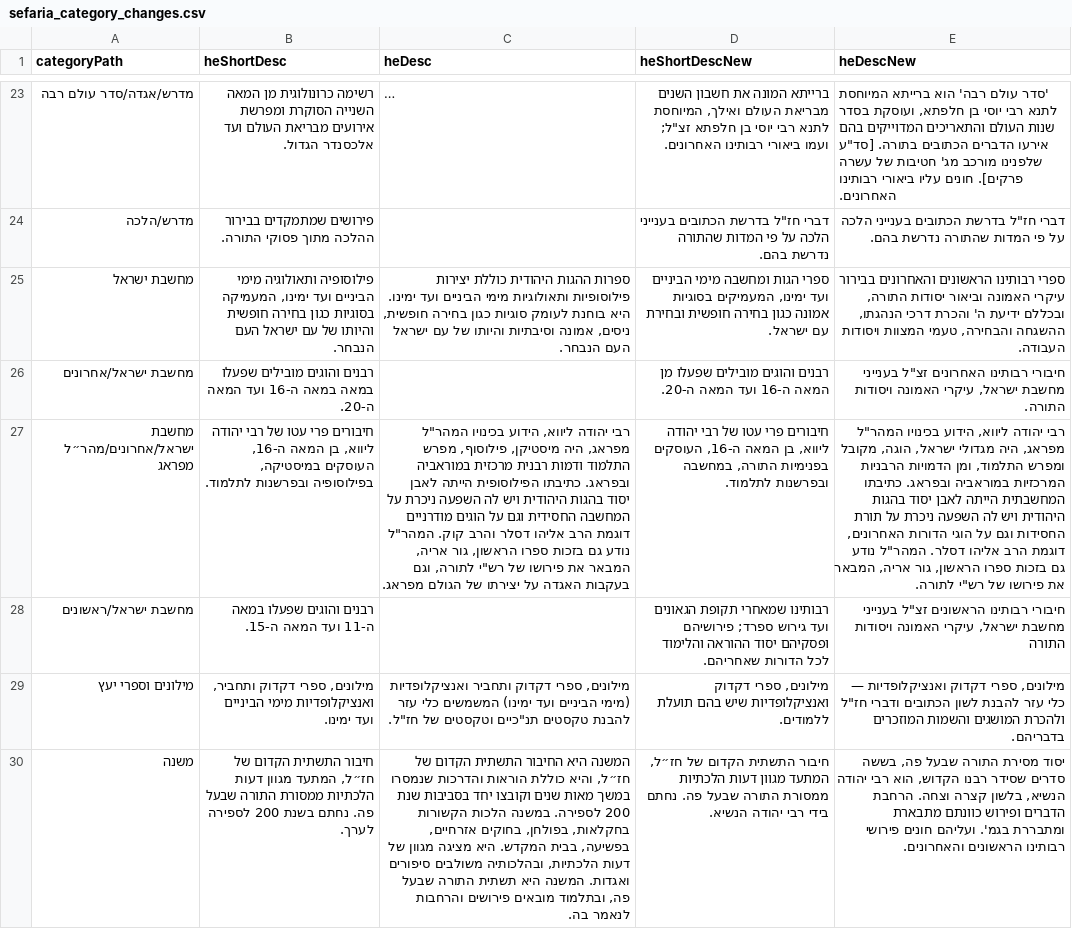
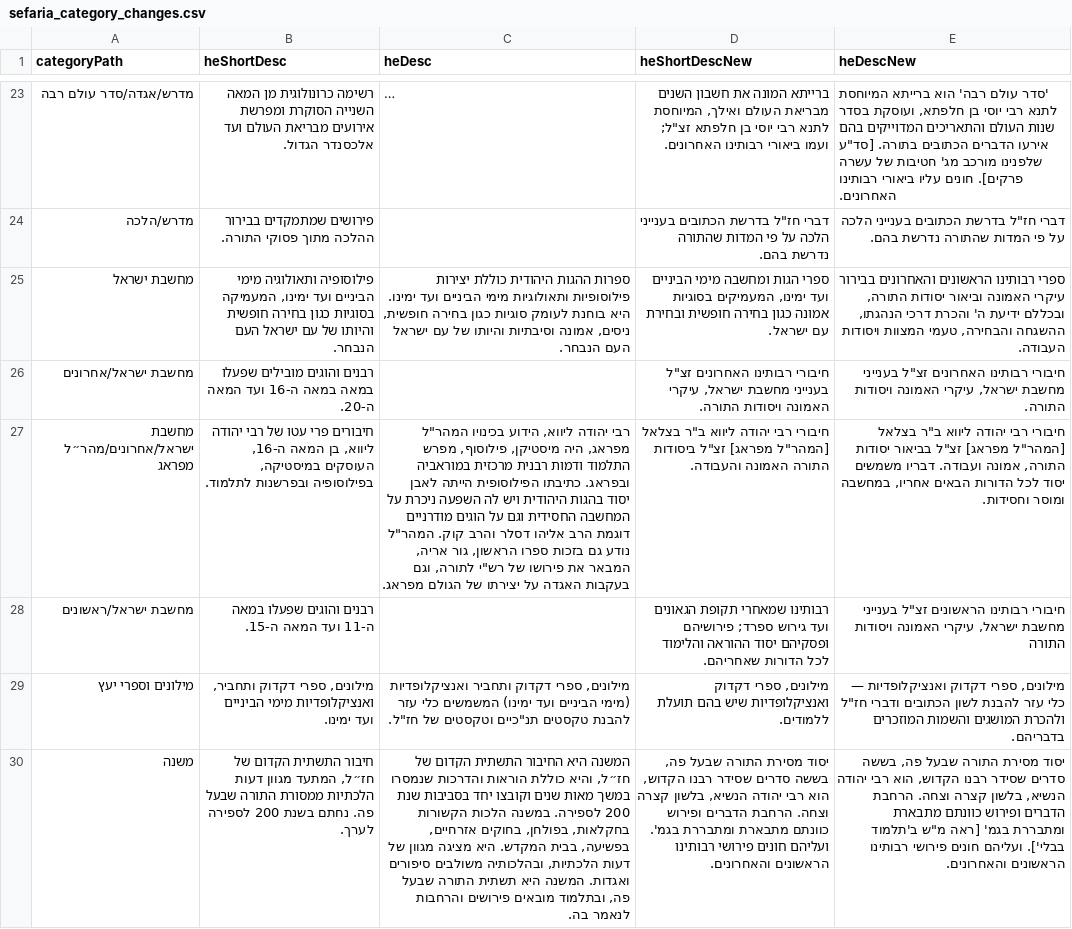
Before and after one commit to Bshlomecha/otzaria-library, a CSV file: ForDB/sefaria_category_changes.csv, drawn as a sheet; only a part is shown, gaps mark what is left out; long unchanged cells end in …; the diff covers the shown part only; the diff names each change by its address in the sheet, - before the commit and + after, or states it on an @@ line.

```diff
--- a/ForDB/sefaria_category_changes.csv
+++ b/ForDB/sefaria_category_changes.csv
-D26 (heShortDescNew): רבנים והוגים מובילים שפעלו מן המאה ה-16 ועד המאה ה-20.
+D26 (heShortDescNew): חיבורי רבותינו האחרונים זצ"ל בענייני מחשבת ישראל, עיקרי האמונה ויסודות התורה.
-D27 (heShortDescNew): חיבורים פרי עטו של רבי יהודה ליווא, בן המאה ה-16, העוסקים בפנימיות התורה, במחשבה ובפרשנות לתלמוד.
+D27 (heShortDescNew): חיבורי רבי יהודה ליווא ב"ר בצלאל [המהר"ל מפראג] זצ"ל ביסודות התורה האמונה והעבודה.
-E27 (heDescNew): רבי יהודה ליווא, הידוע בכינויו המהר"ל מפראג, היה מגדולי ישראל, הוגה, מקובל ומפרש התלמוד, ומן הדמויות הרבניות המרכזיות במוראביה ובפראג. כתיבתו המחשבתית הייתה לאבן יסוד בהגות היהודית ויש לה השפעה ניכרת על תורת החסידות וגם על הוגי הדורות האחרונים, דוגמת הרב אליהו דסלר. המהר"ל נודע גם בזכות ספרו הראשון, גור אריה, המבאר את פירושו של רש"י לתורה.
+E27 (heDescNew): חיבורי רבי יהודה ליווא ב"ר בצלאל [המהר"ל מפראג] זצ"ל בביאור יסודות התורה, אמונה ועבודה. דבריו משמשים יסוד לכל הדורות הבאים אחריו, במחשבה ומוסר וחסידות.
-D30 (heShortDescNew): חיבור התשתית הקדום של חז״ל, המתעד מגוון דעות הלכתיות ממסורת התורה שבעל פה. נחתם בידי רבי יהודה הנשיא.
+D30 (heShortDescNew): יסוד מסירת התורה שבעל פה, בששה סדרים שסידר רבנו הקדוש, הוא רבי יהודה הנשיא, בלשון קצרה וצחה. הרחבת הדברים ופירוש כוונתם מתבארת ומתבררת בגמ'. ועליהם חונים פירושי רבותינו הראשונים והאחרונים.
-E30 (heDescNew): …מתבארת ומתבררת בגמ'. ועליהם חונים…
+E30 (heDescNew): …מתבארת ומתבררת בגמ' [ראה מ"ש ב'תלמוד בבלי']. ועליהם חונים…
```
Also changed, not shown: 27 edited cells elsewhere in this file.
